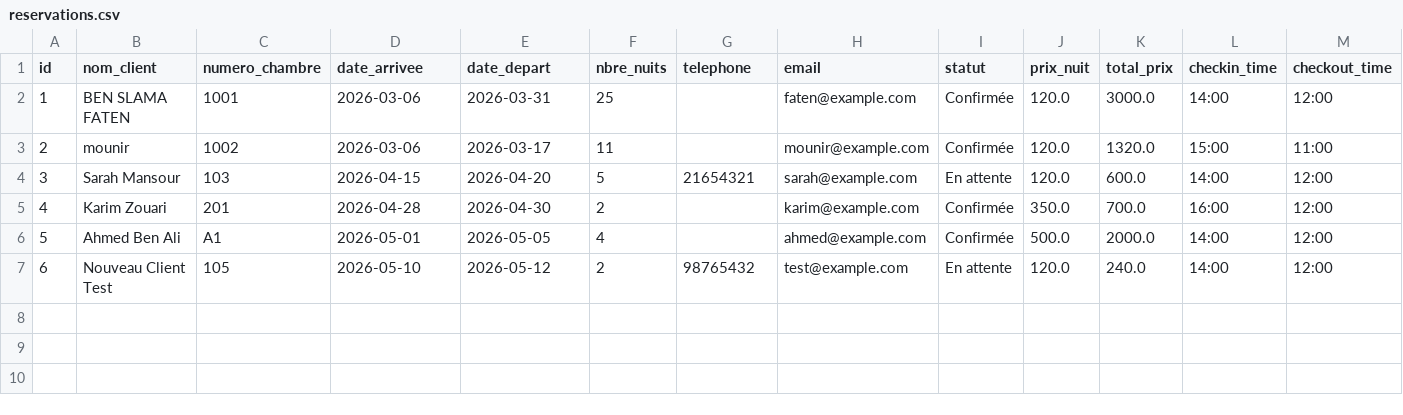
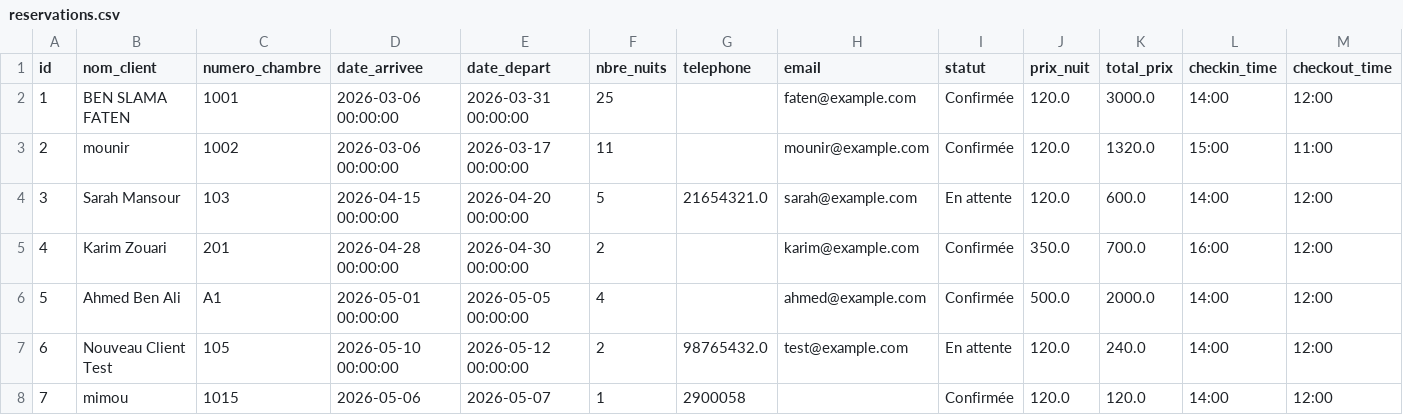
Before and after one commit to mounirkazdaghli2002-dev/hotel_pfe_mediterranee, a CSV file: reservations.csv, drawn as a sheet; only a part is shown; rows hold the shown columns only; the diff names each change by its address in the sheet, - before the commit and + after, or states it on an @@ line.

Commit message:
Fix reservation date comparison and update reservation tab state

```diff
--- a/reservations.csv
+++ b/reservations.csv
-D2:D3 (date_arrivee): 2026-03-06
+D2:D3 (date_arrivee): 2026-03-06 00:00:00
-E2 (date_depart): 2026-03-31
+E2 (date_depart): 2026-03-31 00:00:00
-E3 (date_depart): 2026-03-17
+E3 (date_depart): 2026-03-17 00:00:00
-D4 (date_arrivee): 2026-04-15
+D4 (date_arrivee): 2026-04-15 00:00:00
-E4 (date_depart): 2026-04-20
+E4 (date_depart): 2026-04-20 00:00:00
-G4 (telephone): 21654321
+G4 (telephone): 21654321.0
-D5 (date_arrivee): 2026-04-28
+D5 (date_arrivee): 2026-04-28 00:00:00
-E5 (date_depart): 2026-04-30
+E5 (date_depart): 2026-04-30 00:00:00
-D6 (date_arrivee): 2026-05-01
+D6 (date_arrivee): 2026-05-01 00:00:00
-E6 (date_depart): 2026-05-05
+E6 (date_depart): 2026-05-05 00:00:00
-D7 (date_arrivee): 2026-05-10
+D7 (date_arrivee): 2026-05-10 00:00:00
-E7 (date_depart): 2026-05-12
+E7 (date_depart): 2026-05-12 00:00:00
-G7 (telephone): 98765432
+G7 (telephone): 98765432.0
+row 8: 7 | mimou | 1015 | 2026-05-06 | 2026-05-07 | 1 | 2900058 |  | Confirmée | 120.0 | 120.0 | 14:00 | 12:00
```
Also changed, not shown: 2 other files.
